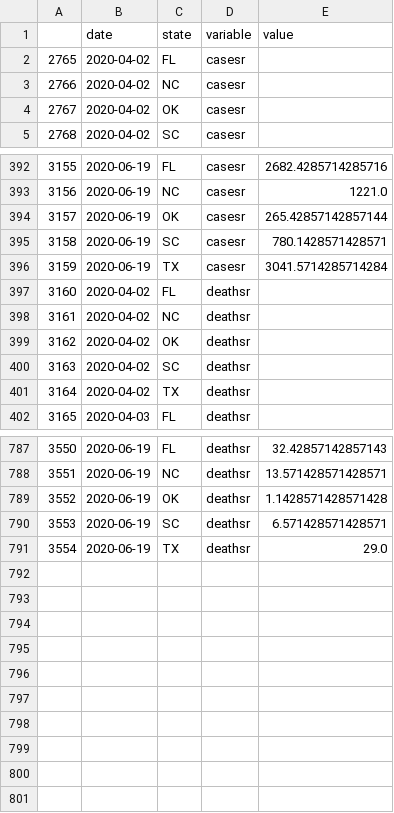
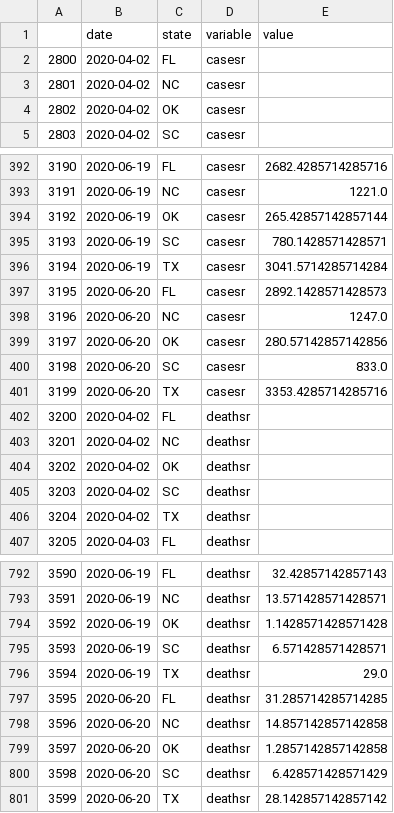
Before and after one commit to pitosalas/covid-old, a CSV file: mydata.csv, drawn as a sheet; only a part is shown, gaps mark what is left out; the diff names each change by its address in the sheet, - before the commit and + after, or states it on an @@ line.

```diff
--- a/mydata.csv
+++ b/mydata.csv
@@ column A renumbered between rows 2 and 796 @@
+row 397: 3195 | 2020-06-20 | FL | casesr | 2892.1428571428573
+row 398: 3196 | 2020-06-20 | NC | casesr | 1247.0
+row 399: 3197 | 2020-06-20 | OK | casesr | 280.57142857142856
+row 400: 3198 | 2020-06-20 | SC | casesr | 833.0
+row 401: 3199 | 2020-06-20 | TX | casesr | 3353.4285714285716
+row 797: 3595 | 2020-06-20 | FL | deathsr | 31.285714285714285
+row 798: 3596 | 2020-06-20 | NC | deathsr | 14.857142857142858
+row 799: 3597 | 2020-06-20 | OK | deathsr | 1.2857142857142858
+row 800: 3598 | 2020-06-20 | SC | deathsr | 6.428571428571429
+row 801: 3599 | 2020-06-20 | TX | deathsr | 28.142857142857142
```
Also changed, not shown: 4 other files.
